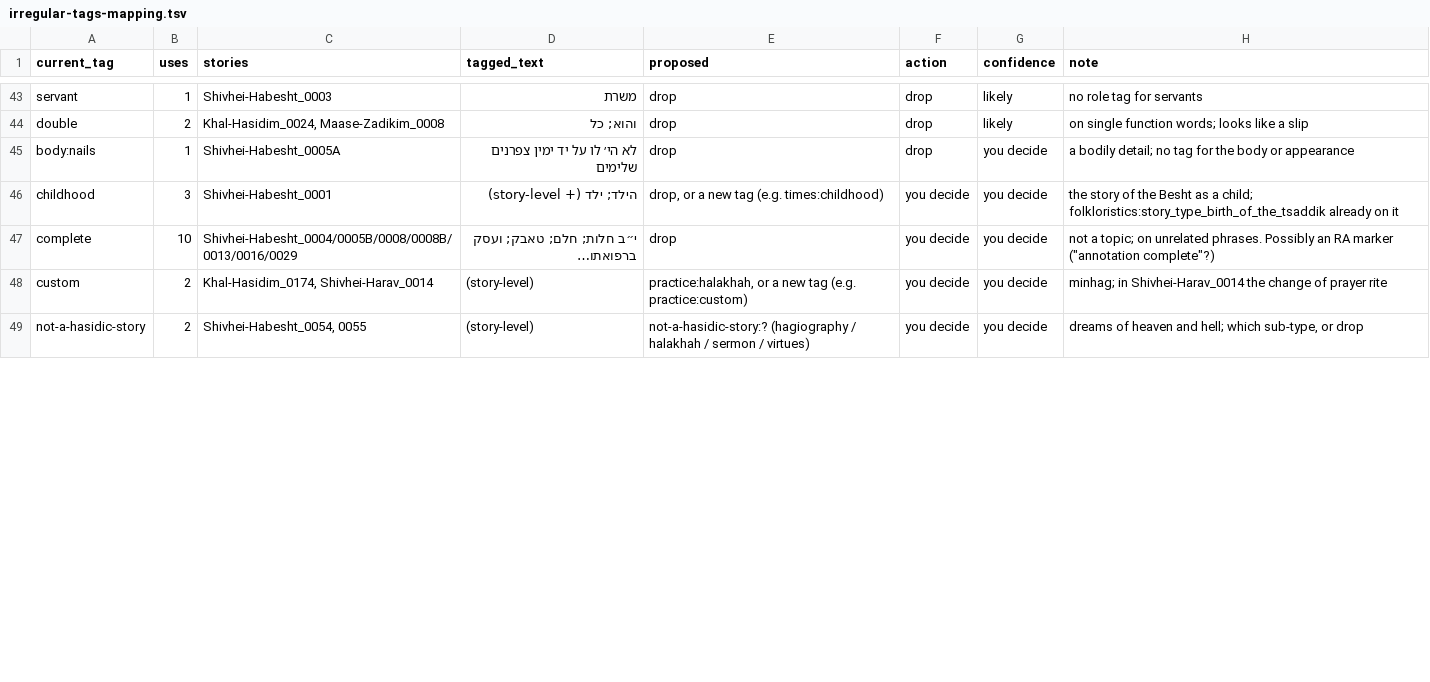
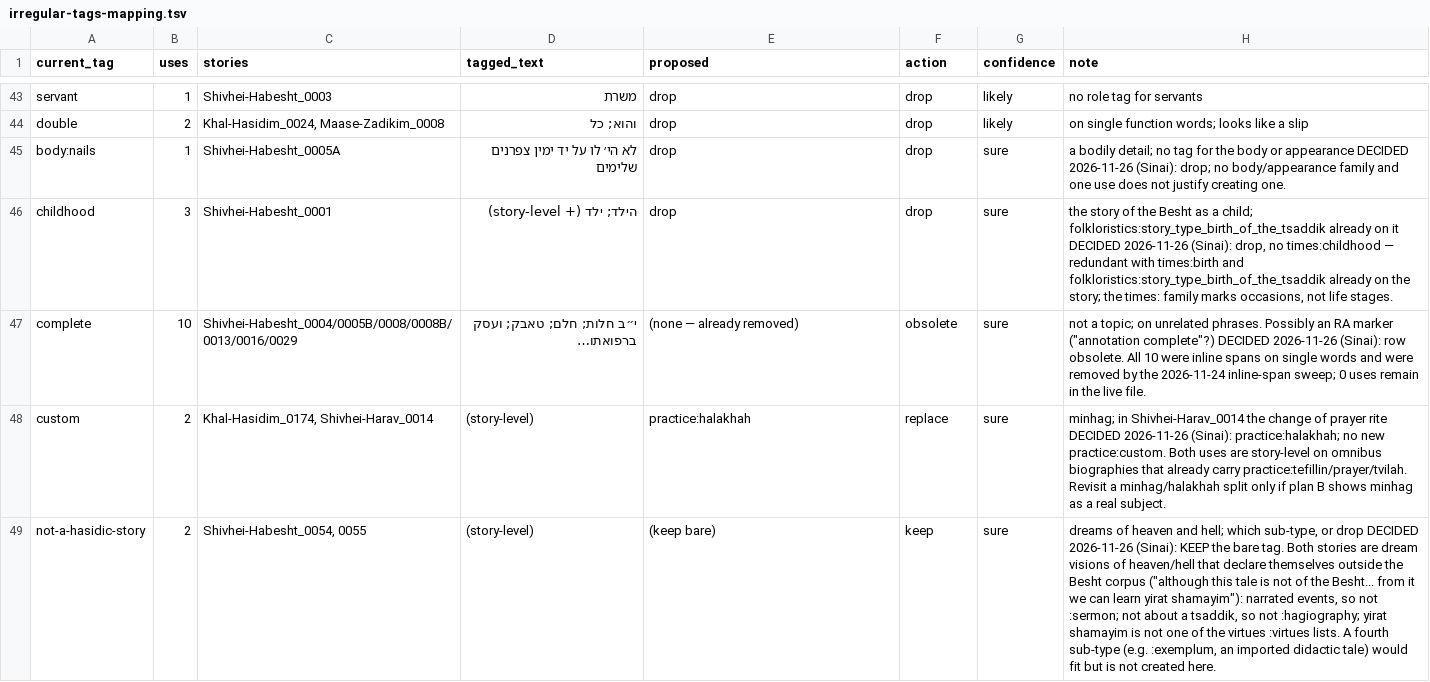
Before and after one commit to sinairusinek/Hasidigital, a TSV file: editions/tag-audit/irregular-tags-mapping.tsv, drawn as a sheet; only a part is shown, gaps mark what is left out; the diff covers the shown part only.

```diff
--- a/editions/tag-audit/irregular-tags-mapping.tsv
+++ b/editions/tag-audit/irregular-tags-mapping.tsv
@@ -44,6 +44,6 @@ servant	1	Shivhei-Habesht_0003	משרת	drop	drop	likely	no role tag for servant
 double	2	Khal-Hasidim_0024, Maase-Zadikim_0008	והוא; כל	drop	drop	likely	on single function words; looks like a slip
-body:nails	1	Shivhei-Habesht_0005A	לא הי׳ לו על יד ימין צפרנים שלימים	drop	drop	you decide	a bodily detail; no tag for the body or appearance
-childhood	3	Shivhei-Habesht_0001	הילד; ילד (+ story-level)	drop, or a new tag (e.g. times:childhood)	you decide	you decide	the story of the Besht as a child; folkloristics:story_type_birth_of_the_tsaddik already on it
-complete	10	Shivhei-Habesht_0004/0005B/0008/0008B/0013/0016/0029	י״ב חלות; חלם; טאבק; ועסק ברפואתו…	drop	you decide	you decide	"not a topic; on unrelated phrases. Possibly an RA marker (""annotation complete""?)"
-custom	2	Khal-Hasidim_0174, Shivhei-Harav_0014	(story-level)	practice:halakhah, or a new tag (e.g. practice:custom)	you decide	you decide	minhag; in Shivhei-Harav_0014 the change of prayer rite
-not-a-hasidic-story	2	Shivhei-Habesht_0054, 0055	(story-level)	not-a-hasidic-story:? (hagiography / halakhah / sermon / virtues)	you decide	you decide	dreams of heaven and hell; which sub-type, or drop
+body:nails	1	Shivhei-Habesht_0005A	לא הי׳ לו על יד ימין צפרנים שלימים	drop	drop	sure	a bodily detail; no tag for the body or appearance DECIDED 2026-11-26 (Sinai): drop; no body/appearance family and one use does not justify creating one.
+childhood	3	Shivhei-Habesht_0001	הילד; ילד (+ story-level)	drop	drop	sure	the story of the Besht as a child; folkloristics:story_type_birth_of_the_tsaddik already on it DECIDED 2026-11-26 (Sinai): drop, no times:childhood — redundant with times:birth and folkloristics:story_type_birth_of_the_tsaddik already on the story; the times: family marks occasions, not life stages.
+complete	10	Shivhei-Habesht_0004/0005B/0008/0008B/0013/0016/0029	י״ב חלות; חלם; טאבק; ועסק ברפואתו…	(none — already removed)	obsolete	sure	"not a topic; on unrelated phrases. Possibly an RA marker (""annotation complete""?) DECIDED 2026-11-26 (Sinai): row obsolete. All 10 were inline spans on single words and were removed by the 2026-11-24 inline-span sweep; 0 uses remain in the live file."
+custom	2	Khal-Hasidim_0174, Shivhei-Harav_0014	(story-level)	practice:halakhah	replace	sure	minhag; in Shivhei-Harav_0014 the change of prayer rite DECIDED 2026-11-26 (Sinai): practice:halakhah; no new practice:custom. Both uses are story-level on omnibus biographies that already carry practice:tefillin/prayer/tvilah. Revisit a minhag/halakhah split only if plan B shows minhag as a real subject.
+not-a-hasidic-story	2	Shivhei-Habesht_0054, 0055	(story-level)	(keep bare)	keep	sure	"dreams of heaven and hell; which sub-type, or drop DECIDED 2026-11-26 (Sinai): KEEP the bare tag. Both stories are dream visions of heaven/hell that declare themselves outside the Besht corpus (""although this tale is not of the Besht... from it we can learn yirat shamayim""): narrated events, so not :sermon; not about a tsaddik, so not :hagiography; yirat shamayim is not one of the virtues :virtues lists. A fourth sub-type (e.g. :exemplum, an imported didactic tale) would fit but is not created here."
```
Also changed, not shown: 16 edited cells elsewhere in this file, 4 other files.
